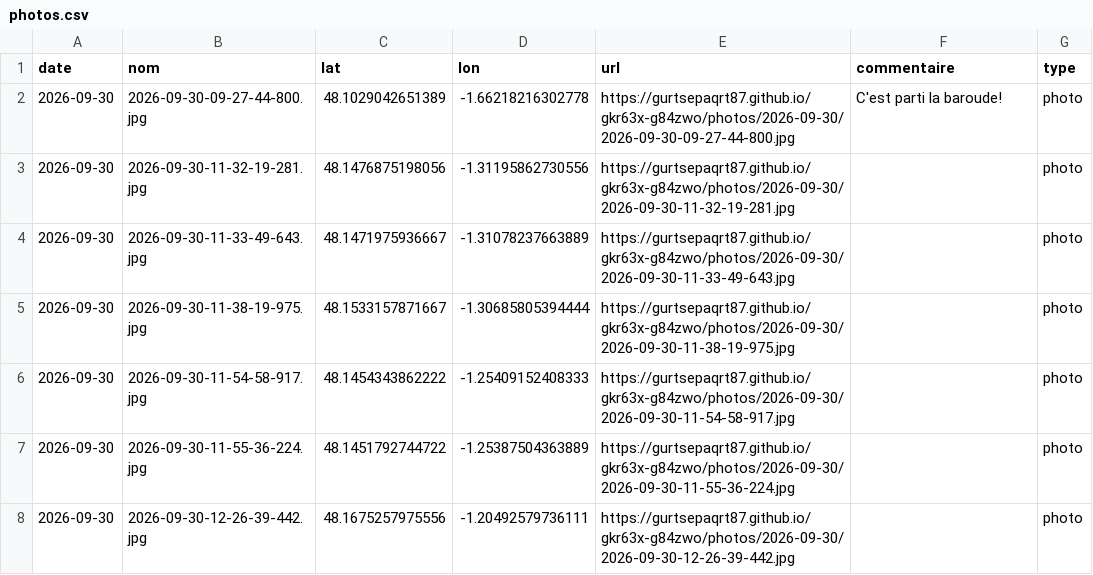
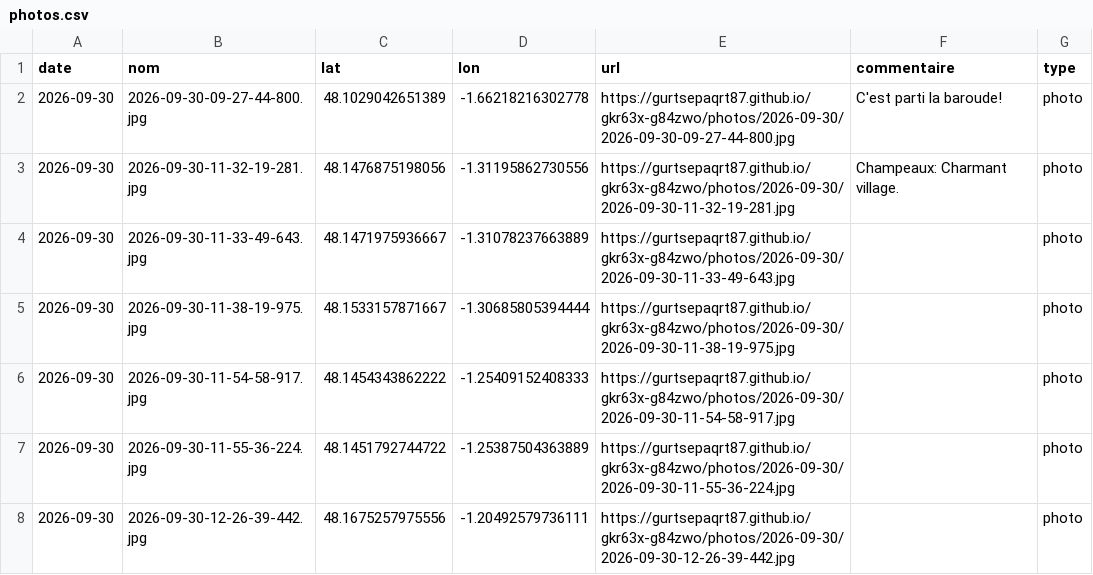
Before and after one commit to gurtsepaqrt87/gkr63x-g84zwo, a CSV file: photos.csv, drawn as a sheet; only a part is shown.

Commit message:
commentaire 2026-09-30-11-32-19-281 (2026-09-30)

```diff
--- a/photos.csv
+++ b/photos.csv
@@ -2,3 +2,3 @@ date,nom,lat,lon,url,commentaire,type
 2026-09-30,2026-09-30-09-27-44-800.jpg,48.1029042651389,-1.66218216302778,https://gurtsepaqrt87.github.io/gkr63x-g84zwo/photos/2026-09-30/2026-09-30-09-27-44-800.jpg,C'est parti la baroude!,photo
-2026-09-30,2026-09-30-11-32-19-281.jpg,48.1476875198056,-1.31195862730556,https://gurtsepaqrt87.github.io/gkr63x-g84zwo/photos/2026-09-30/2026-09-30-11-32-19-281.jpg,,photo
+2026-09-30,2026-09-30-11-32-19-281.jpg,48.1476875198056,-1.31195862730556,https://gurtsepaqrt87.github.io/gkr63x-g84zwo/photos/2026-09-30/2026-09-30-11-32-19-281.jpg,Champeaux: Charmant village.,photo
 2026-09-30,2026-09-30-11-33-49-643.jpg,48.1471975936667,-1.31078237663889,https://gurtsepaqrt87.github.io/gkr63x-g84zwo/photos/2026-09-30/2026-09-30-11-33-49-643.jpg,,photo
```
